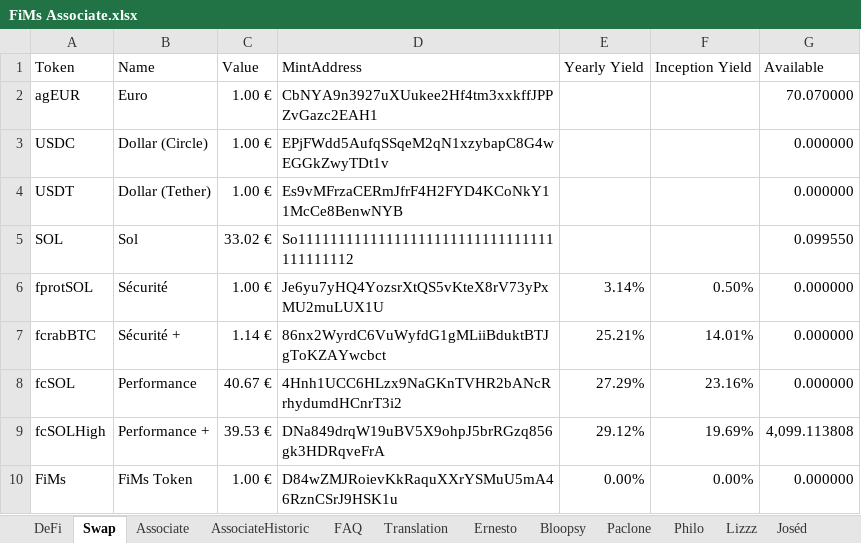
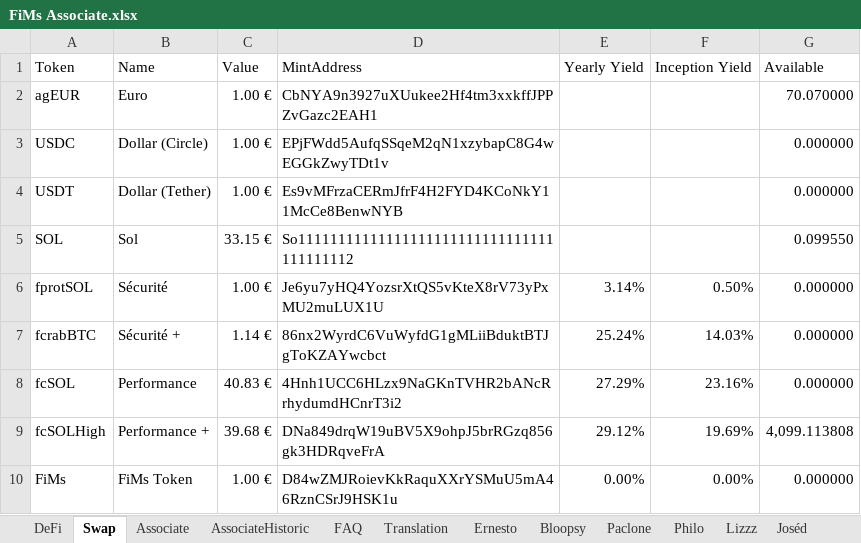
Before and after one commit to flodef/FiMs, an Excel workbook: Data/FiMs Associate.xlsx, sheet Swap, drawn as a sheet; values as stored, in another font and other column widths than the file's, no borders; charts and pictures not drawn; the diff names each change by its address in the sheet, - before the commit and + after, or states it on an @@ line.

```diff
--- a/Data/FiMs Associate.xlsx (sheet Swap)
+++ b/Data/FiMs Associate.xlsx (sheet Swap)
-C5 (Value): 33.02 €
+C5 (Value): 33.15 €
-E7 (Yearly Yield): 25.21%
+E7 (Yearly Yield): 25.24%
-F7 (Inception Yield): 14.01%
+F7 (Inception Yield): 14.03%
-C8 (Value): 40.67 €
+C8 (Value): 40.83 €
-C9 (Value): 39.53 €
+C9 (Value): 39.68 €
```
Also changed, not shown: sheet DeFi, sheet Jeremie, sheet CyrilleV, sheet Lizzz, sheet Joséd, sheet Philo, 6 more sheets, formulas that keep their value, hidden cells, 1 other file.
